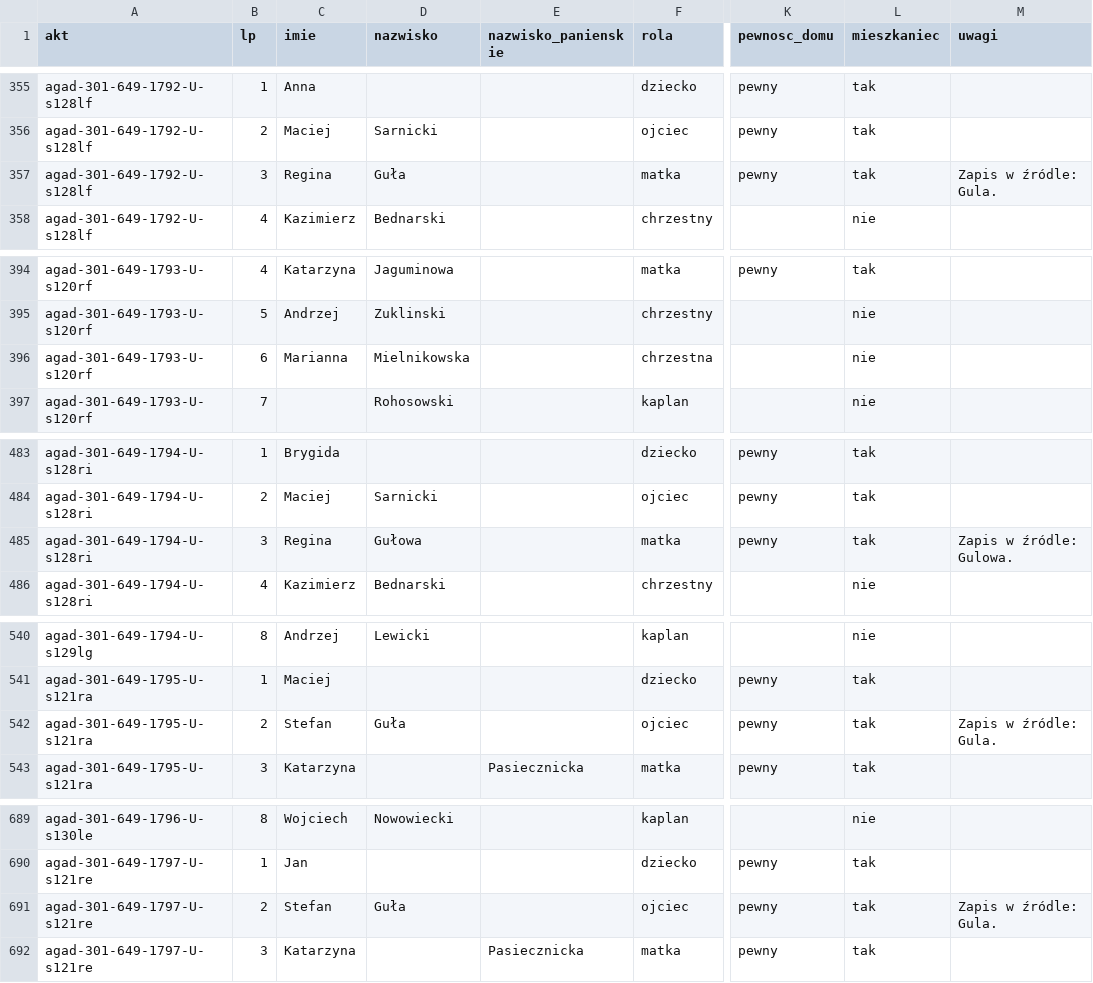
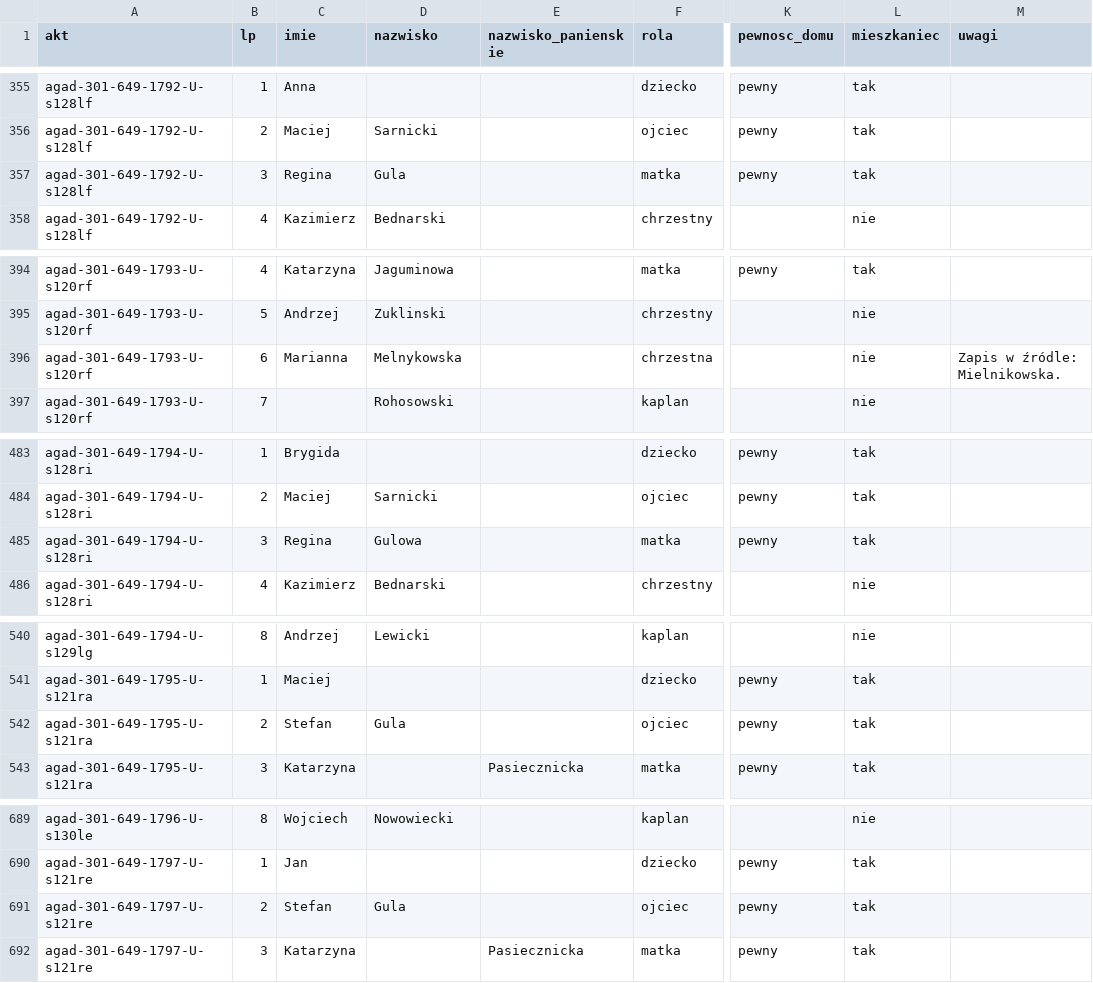
Before and after one commit to Machmi-pro/plaucza-i-okolice, a CSV file: data/agad-301-649/osoby.csv, drawn as a sheet; only a part is shown, gaps mark what is left out; the diff covers the shown part only; the diff names each change by its address in the sheet, - before the commit and + after, or states it on an @@ line.

```diff
--- a/data/agad-301-649/osoby.csv
+++ b/data/agad-301-649/osoby.csv
-D357 (nazwisko): Guła
+D357 (nazwisko): Gula
-M357 (uwagi): Zapis w źródle: Gula.
+M357 (uwagi): (empty)
-D396 (nazwisko): Mielnikowska
+D396 (nazwisko): Melnykowska
-M396 (uwagi): (empty)
+M396 (uwagi): Zapis w źródle: Mielnikowska.
-D485 (nazwisko): Gułowa
+D485 (nazwisko): Gulowa
-M485 (uwagi): Zapis w źródle: Gulowa.
+M485 (uwagi): (empty)
-D542 (nazwisko): Guła
+D542 (nazwisko): Gula
-M542 (uwagi): Zapis w źródle: Gula.
+M542 (uwagi): (empty)
-D691 (nazwisko): Guła
+D691 (nazwisko): Gula
-M691 (uwagi): Zapis w źródle: Gula.
+M691 (uwagi): (empty)
```
Also changed, not shown: 27 edited cells elsewhere in this file, 2 other files.
